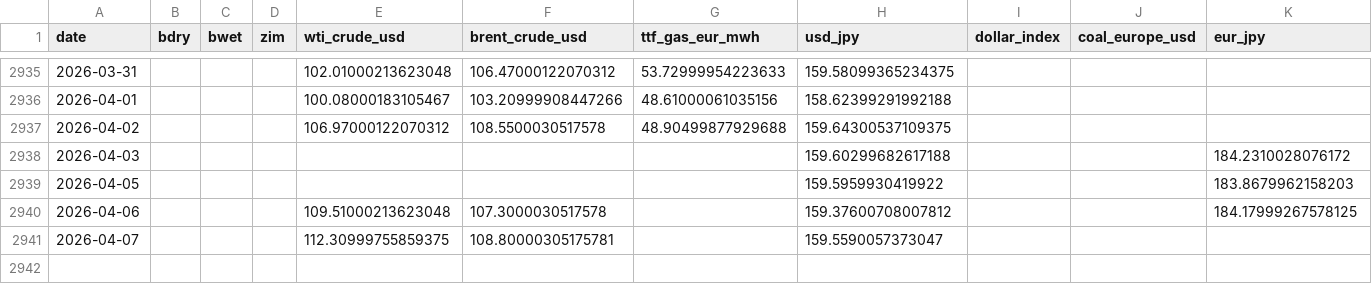
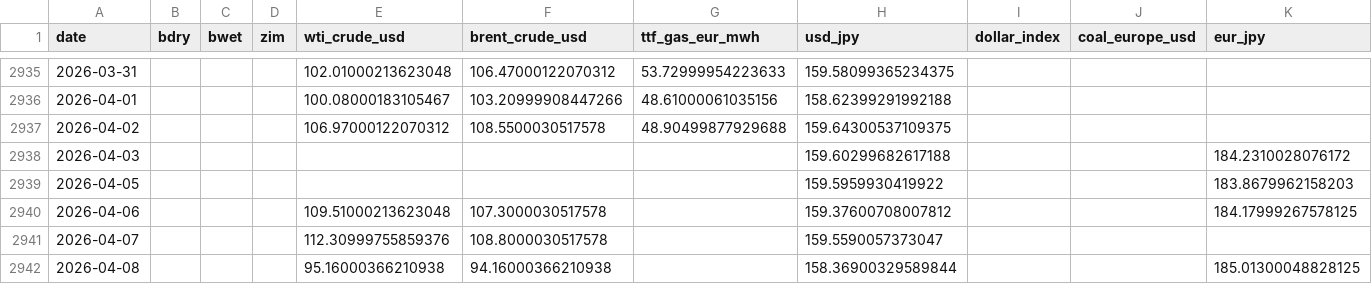
Before and after one commit to kichima-400/energy-metrics, a CSV file: data/shipping_daily.csv, drawn as a sheet; only a part is shown, gaps mark what is left out.

```diff
--- a/data/shipping_daily.csv
+++ b/data/shipping_daily.csv
@@ -2940,2 +2940,3 @@ date,bdry,bwet,zim,wti_crude_usd,brent_crude_usd,ttf_gas_eur_mwh,usd_jpy,dollar_
 2026-04-06,,,,109.51000213623048,107.3000030517578,,159.37600708007812,,,184.17999267578125
-2026-04-07,,,,112.30999755859375,108.80000305175781,,159.5590057373047,,,
+2026-04-07,,,,112.30999755859376,108.8000030517578,,159.5590057373047,,,
+2026-04-08,,,,95.16000366210938,94.16000366210938,,158.36900329589844,,,185.01300048828125
```
Also changed, not shown: 1 other file.
